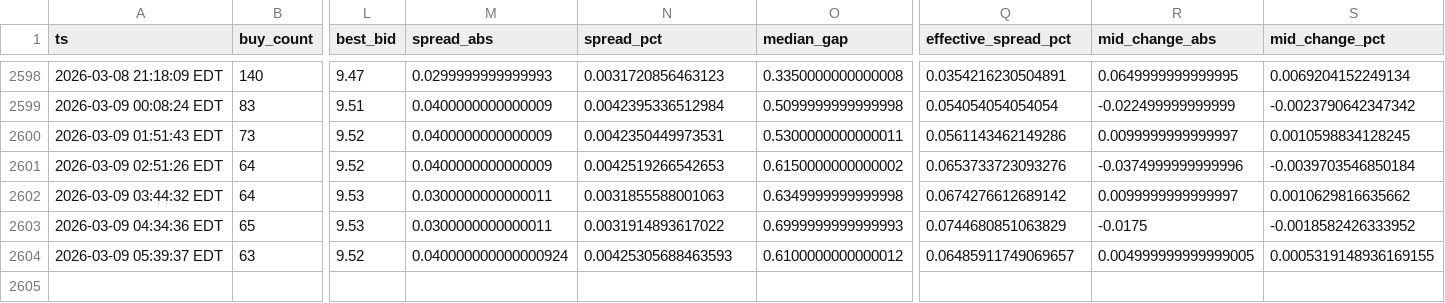
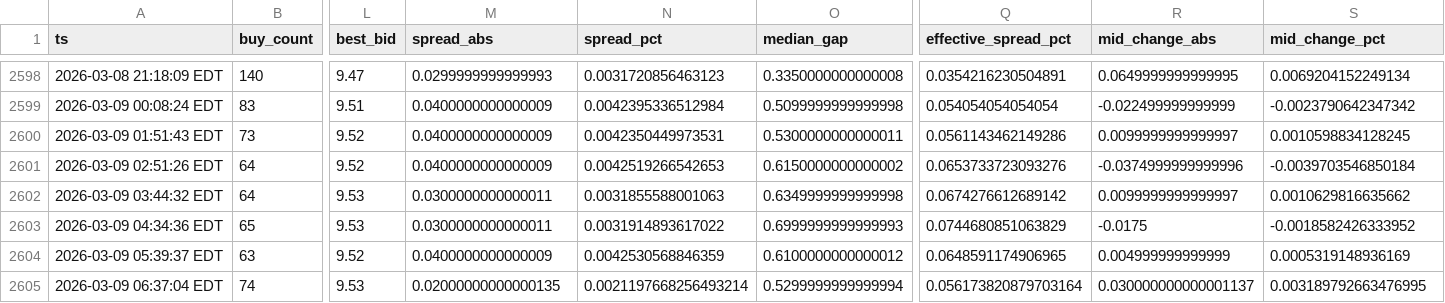
Before and after one commit to nicoortuno/bolivian-economy-tracker, a CSV file: app/ui/public/data/bob_p2p_history.csv, drawn as a sheet; only a part is shown, gaps mark what is left out; rows hold the shown columns only; the diff names each change by its address in the sheet, - before the commit and + after, or states it on an @@ line.

```diff
--- a/app/ui/public/data/bob_p2p_history.csv
+++ b/app/ui/public/data/bob_p2p_history.csv
-M2604 (spread_abs): 0.040000000000000924
+M2604 (spread_abs): 0.0400000000000009
-N2604 (spread_pct): 0.00425305688463593
+N2604 (spread_pct): 0.0042530568846359
-Q2604 (effective_spread_pct): 0.06485911749069657
+Q2604 (effective_spread_pct): 0.0648591174906965
-R2604 (mid_change_abs): 0.004999999999999005
+R2604 (mid_change_abs): 0.004999999999999
-S2604 (mid_change_pct): 0.0005319148936169155
+S2604 (mid_change_pct): 0.0005319148936169
+row 2605: 2026-03-09 06:37:04 EDT | 74 | 9.53 | 0.02000000000000135 | 0.0021197668256493214 | 0.5299999999999994 | 0.056173820879703164 | 0.030000000000001137 | 0.003189792663476995
```
